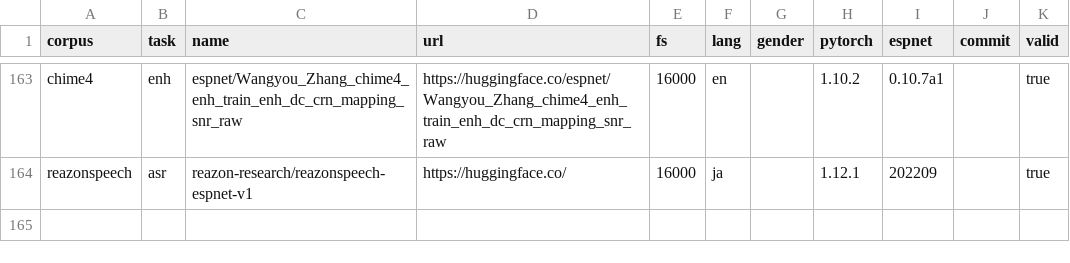
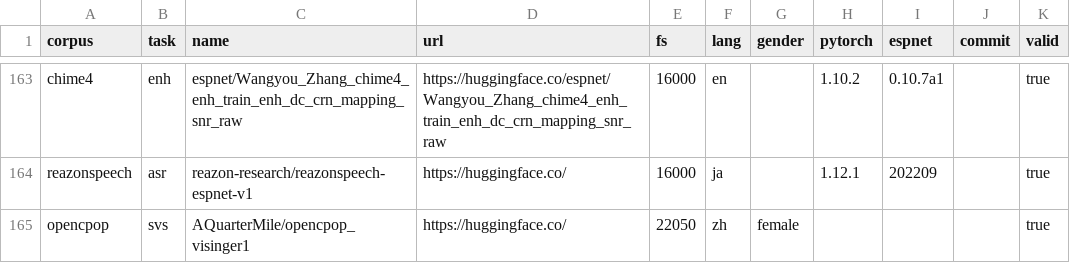
Before and after one commit to espnet/espnet_model_zoo, a CSV file: espnet_model_zoo/table.csv, drawn as a sheet; only a part is shown, gaps mark what is left out.

Commit message:
[SVS] Update table.csv
Add Opencpop_VISinger1.

```diff
--- a/espnet_model_zoo/table.csv
+++ b/espnet_model_zoo/table.csv
@@ -164 +164,2 @@ chime4,enh,espnet/Wangyou_Zhang_chime4_enh_train_enh_dc_crn_mapping_snr_raw,http
 reazonspeech,asr,reazon-research/reazonspeech-espnet-v1,https://huggingface.co/,16000,ja,,1.12.1,202209,,true
+opencpop,svs,AQuarterMile/opencpop_visinger1,https://huggingface.co/,22050,zh,female,,,,true
```
